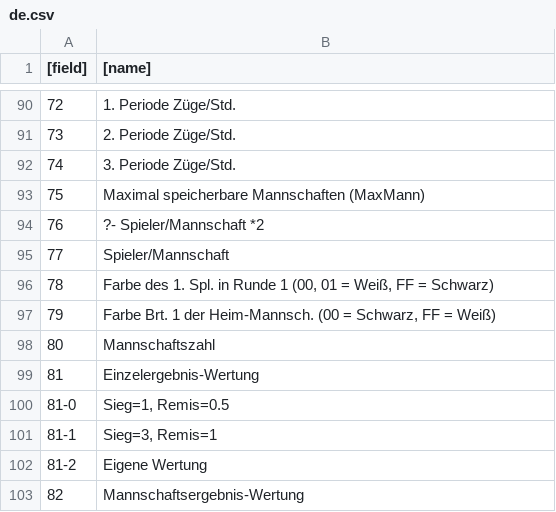
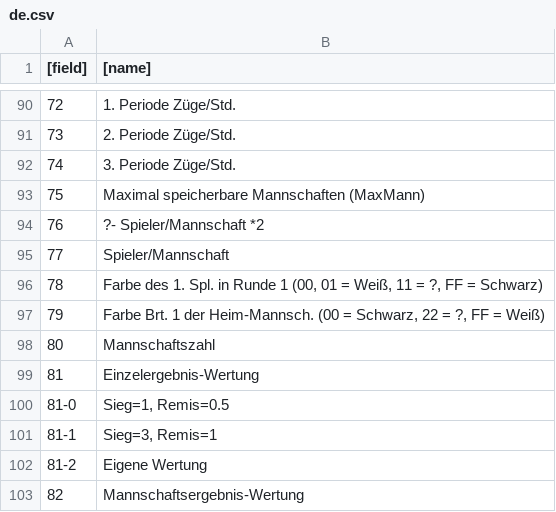
Before and after one commit to schach-in/swtparser, a CSV file: field-names/de.csv, drawn as a sheet; only a part is shown, gaps mark what is left out.

Commit message:
Colour of boards is encoded as binary, not as boolean; added unclear values in german field names

```diff
--- a/field-names/de.csv
+++ b/field-names/de.csv
@@ -95,4 +95,4 @@
 77	Spieler/Mannschaft
-78	Farbe des 1. Spl. in Runde 1 (00, 01 = Weiß, FF = Schwarz)
-79	Farbe Brt. 1 der Heim-Mannsch. (00 = Schwarz, FF = Weiß)
+78	Farbe des 1. Spl. in Runde 1 (00, 01 = Weiß, 11 = ?, FF = Schwarz)
+79	Farbe Brt. 1 der Heim-Mannsch. (00 = Schwarz, 22 = ?, FF = Weiß)
 80	Mannschaftszahl
```
Also changed, not shown: structure/general.csv.
